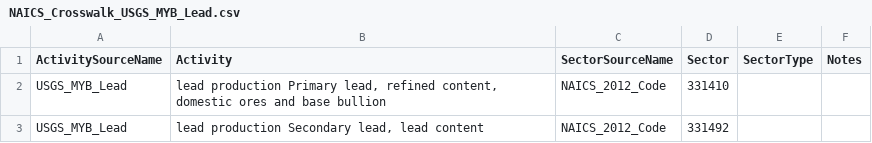
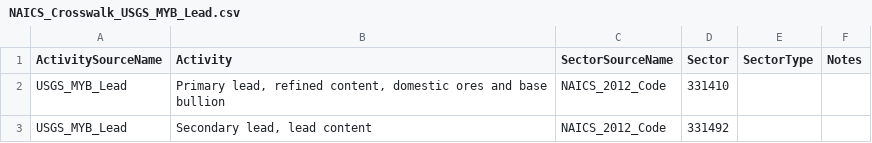
Before and after one commit to USEPA/flowsa, a CSV file: flowsa/data/activitytosectormapping/NAICS_Crosswalk_USGS_MYB_Lead.csv, drawn as a sheet.

Commit message:
fix Activity names for MYB lead crosswalk

```diff
--- a/flowsa/data/activitytosectormapping/NAICS_Crosswalk_USGS_MYB_Lead.csv
+++ b/flowsa/data/activitytosectormapping/NAICS_Crosswalk_USGS_MYB_Lead.csv
@@ -1,3 +1,3 @@
 ActivitySourceName,Activity,SectorSourceName,Sector,SectorType,Notes
-USGS_MYB_Lead,"lead production Primary lead, refined content, domestic ores and base bullion ",NAICS_2012_Code,331410,,
-USGS_MYB_Lead,"lead production Secondary lead, lead content",NAICS_2012_Code,331492,,
+USGS_MYB_Lead,"Primary lead, refined content, domestic ores and base bullion ",NAICS_2012_Code,331410,,
+USGS_MYB_Lead,"Secondary lead, lead content",NAICS_2012_Code,331492,,
```
